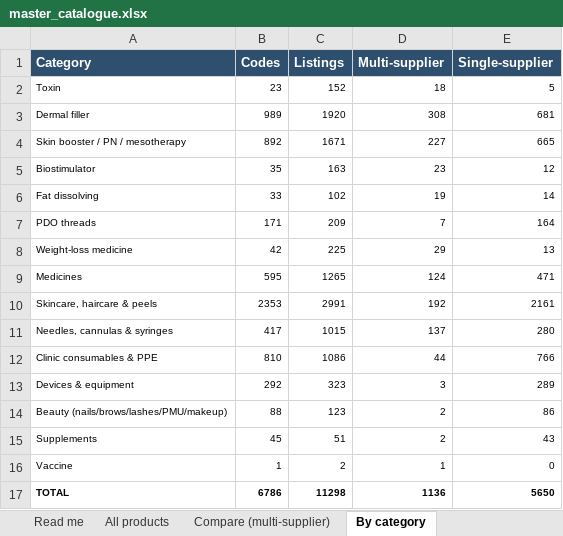
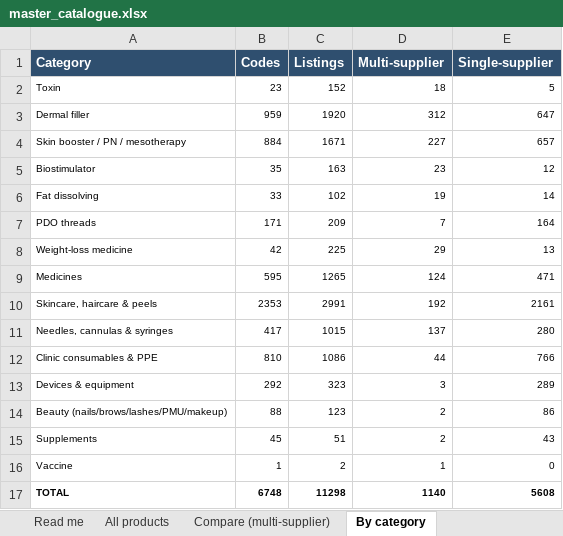
Before and after one commit to asghariresearcher1918-cyber/product-matching, an Excel workbook: output/master_catalogue.xlsx, sheet By category, drawn as a sheet; values as stored, in another font and other column widths than the file's, no borders; the diff names each change by its address in the sheet, - before the commit and + after, or states it on an @@ line.

```diff
--- a/output/master_catalogue.xlsx (sheet By category)
+++ b/output/master_catalogue.xlsx (sheet By category)
-B3 (Codes): 989
+B3 (Codes): 959
-D3 (Multi-supplier): 308
+D3 (Multi-supplier): 312
-E3 (Single-supplier): 681
+E3 (Single-supplier): 647
-B4 (Codes): 892
+B4 (Codes): 884
-E4 (Single-supplier): 665
+E4 (Single-supplier): 657
-B17 (Codes): 6786
+B17 (Codes): 6748
-D17 (Multi-supplier): 1136
+D17 (Multi-supplier): 1140
-E17 (Single-supplier): 5650
+E17 (Single-supplier): 5608
```
Also changed, not shown: sheet All products, sheet Compare (multi-supplier), sheet Read me, output/category_06_filler.xlsx, output/category_08_skin_booster.xlsx, 12 other files.
